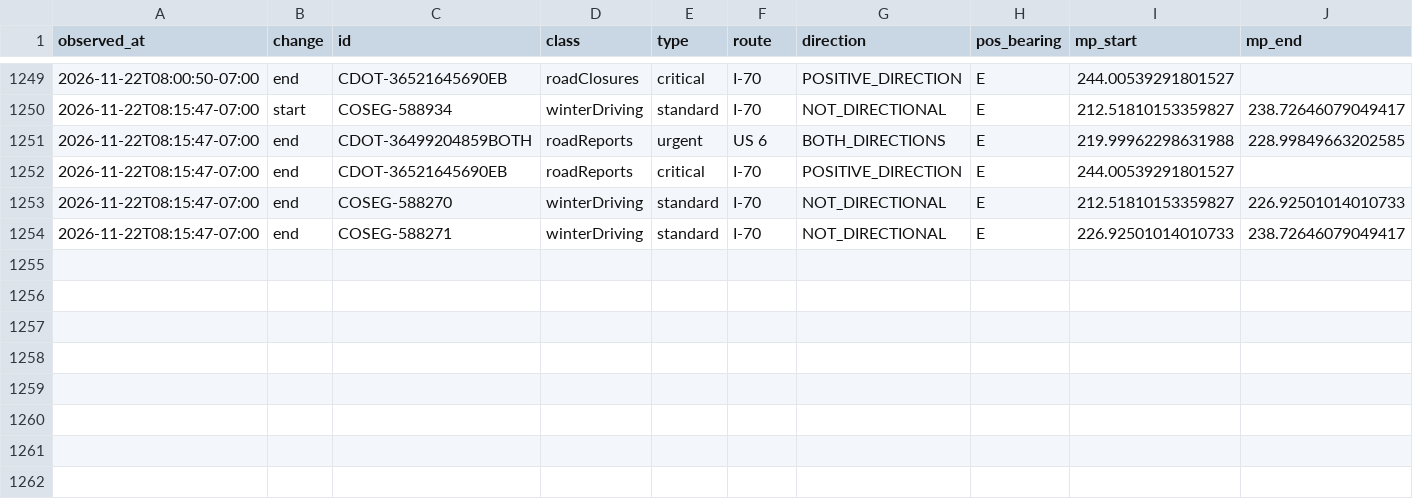
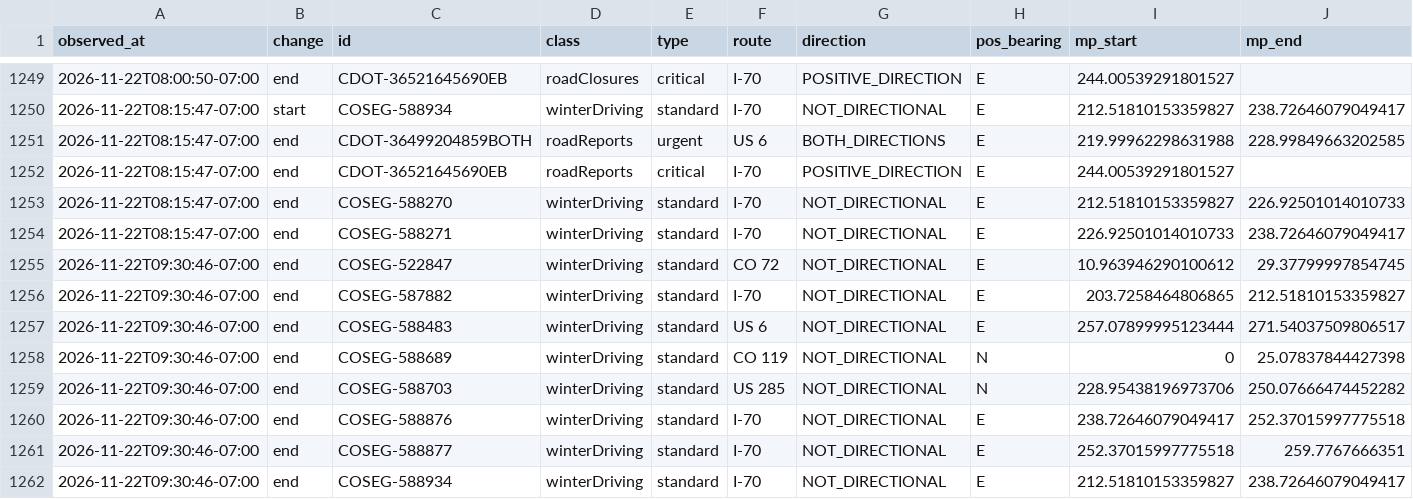
Before and after one commit to i70skibum/ski-logger, a CSV file: data/events/2026-11.csv, drawn as a sheet; only a part is shown, gaps mark what is left out; rows hold the shown columns only; the diff names each change by its address in the sheet, - before the commit and + after, or states it on an @@ line.

Commit message:
data 2026-11-22T16:31Z

```diff
--- a/data/events/2026-11.csv
+++ b/data/events/2026-11.csv
+row 1255: 2026-11-22T09:30:46-07:00 | end | COSEG-522847 | winterDriving | standard | CO 72 | NOT_DIRECTIONAL | E | 10.963946290100612 | 29.37799997854745
+row 1256: 2026-11-22T09:30:46-07:00 | end | COSEG-587882 | winterDriving | standard | I-70 | NOT_DIRECTIONAL | E | 203.7258464806865 | 212.51810153359827
+row 1257: 2026-11-22T09:30:46-07:00 | end | COSEG-588483 | winterDriving | standard | US 6 | NOT_DIRECTIONAL | E | 257.07899995123444 | 271.54037509806517
+row 1258: 2026-11-22T09:30:46-07:00 | end | COSEG-588689 | winterDriving | standard | CO 119 | NOT_DIRECTIONAL | N | 0 | 25.07837844427398
+row 1259: 2026-11-22T09:30:46-07:00 | end | COSEG-588703 | winterDriving | standard | US 285 | NOT_DIRECTIONAL | N | 228.95438196973706 | 250.07666474452282
+row 1260: 2026-11-22T09:30:46-07:00 | end | COSEG-588876 | winterDriving | standard | I-70 | NOT_DIRECTIONAL | E | 238.72646079049417 | 252.37015997775518
+row 1261: 2026-11-22T09:30:46-07:00 | end | COSEG-588877 | winterDriving | standard | I-70 | NOT_DIRECTIONAL | E | 252.37015997775518 | 259.7767666351
+row 1262: 2026-11-22T09:30:46-07:00 | end | COSEG-588934 | winterDriving | standard | I-70 | NOT_DIRECTIONAL | E | 212.51810153359827 | 238.72646079049417
```
Also changed, not shown: data/plows/2026-11.csv, data/road_conditions/2026-11.csv, 6 other files.
